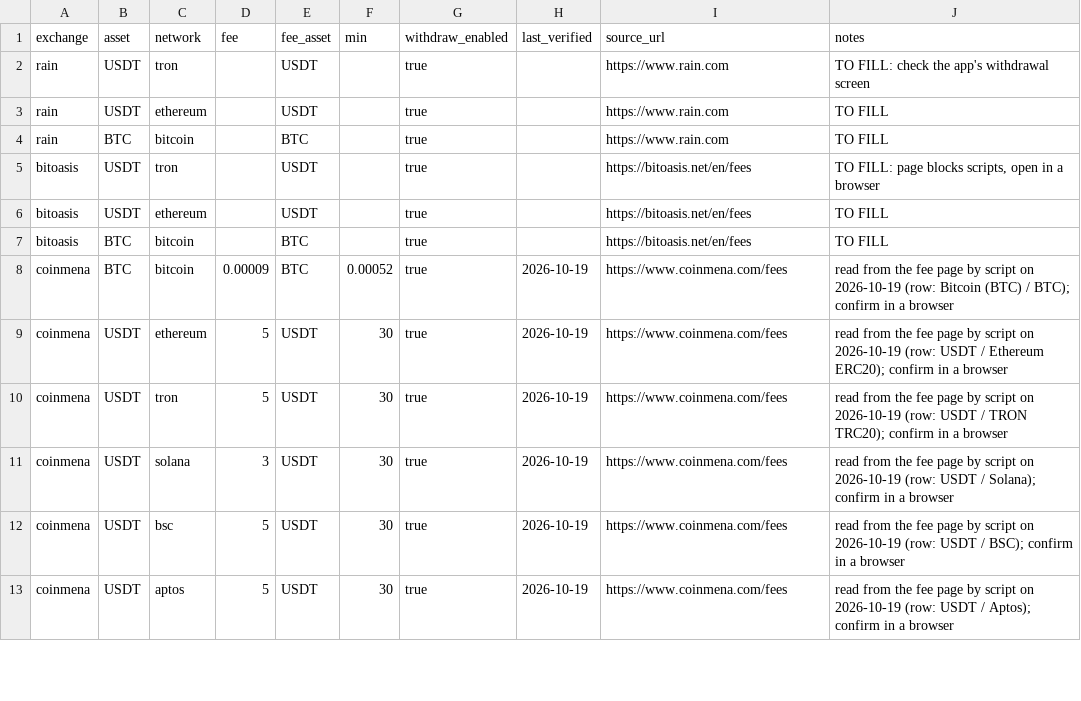
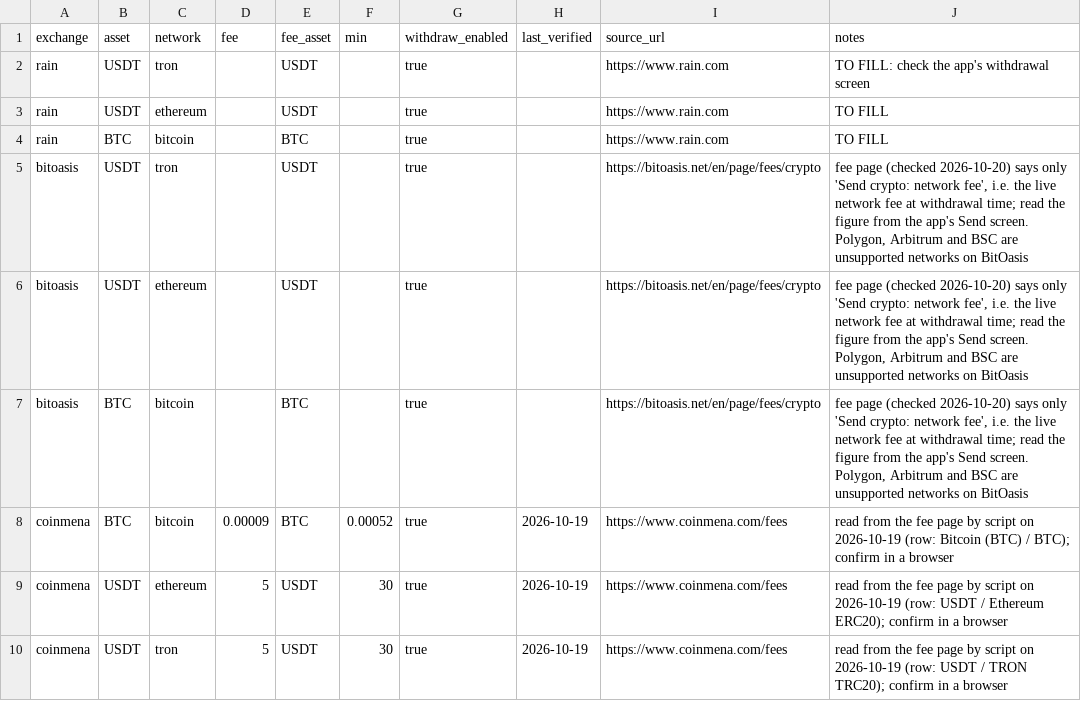
Before and after one commit to maresfield-cmyk/gcrypto, a CSV file: data/manual/fees-manual.csv, drawn as a sheet; only a part is shown; the shorter side is filled out with more unchanged rows.

```diff
--- a/data/manual/fees-manual.csv
+++ b/data/manual/fees-manual.csv
@@ -4,5 +4,5 @@ rain,USDT,ethereum,,USDT,,true,,https://www.rain.com,"TO FILL"
 rain,BTC,bitcoin,,BTC,,true,,https://www.rain.com,"TO FILL"
-bitoasis,USDT,tron,,USDT,,true,,https://bitoasis.net/en/fees,"TO FILL: page blocks scripts, open in a browser"
-bitoasis,USDT,ethereum,,USDT,,true,,https://bitoasis.net/en/fees,"TO FILL"
-bitoasis,BTC,bitcoin,,BTC,,true,,https://bitoasis.net/en/fees,"TO FILL"
+bitoasis,USDT,tron,,USDT,,true,,https://bitoasis.net/en/page/fees/crypto,"fee page (checked 2026-10-20) says only 'Send crypto: network fee', i.e. the live network fee at withdrawal time; read the figure from the app's Send screen. Polygon, Arbitrum and BSC are unsupported networks on BitOasis"
+bitoasis,USDT,ethereum,,USDT,,true,,https://bitoasis.net/en/page/fees/crypto,"fee page (checked 2026-10-20) says only 'Send crypto: network fee', i.e. the live network fee at withdrawal time; read the figure from the app's Send screen. Polygon, Arbitrum and BSC are unsupported networks on BitOasis"
+bitoasis,BTC,bitcoin,,BTC,,true,,https://bitoasis.net/en/page/fees/crypto,"fee page (checked 2026-10-20) says only 'Send crypto: network fee', i.e. the live network fee at withdrawal time; read the figure from the app's Send screen. Polygon, Arbitrum and BSC are unsupported networks on BitOasis"
 coinmena,BTC,bitcoin,0.00009,BTC,0.00052,true,2026-10-19,https://www.coinmena.com/fees,read from the fee page by script on 2026-10-19 (row: Bitcoin (BTC) / BTC); confirm in a browser
```
Also changed, not shown: 1 other file.
